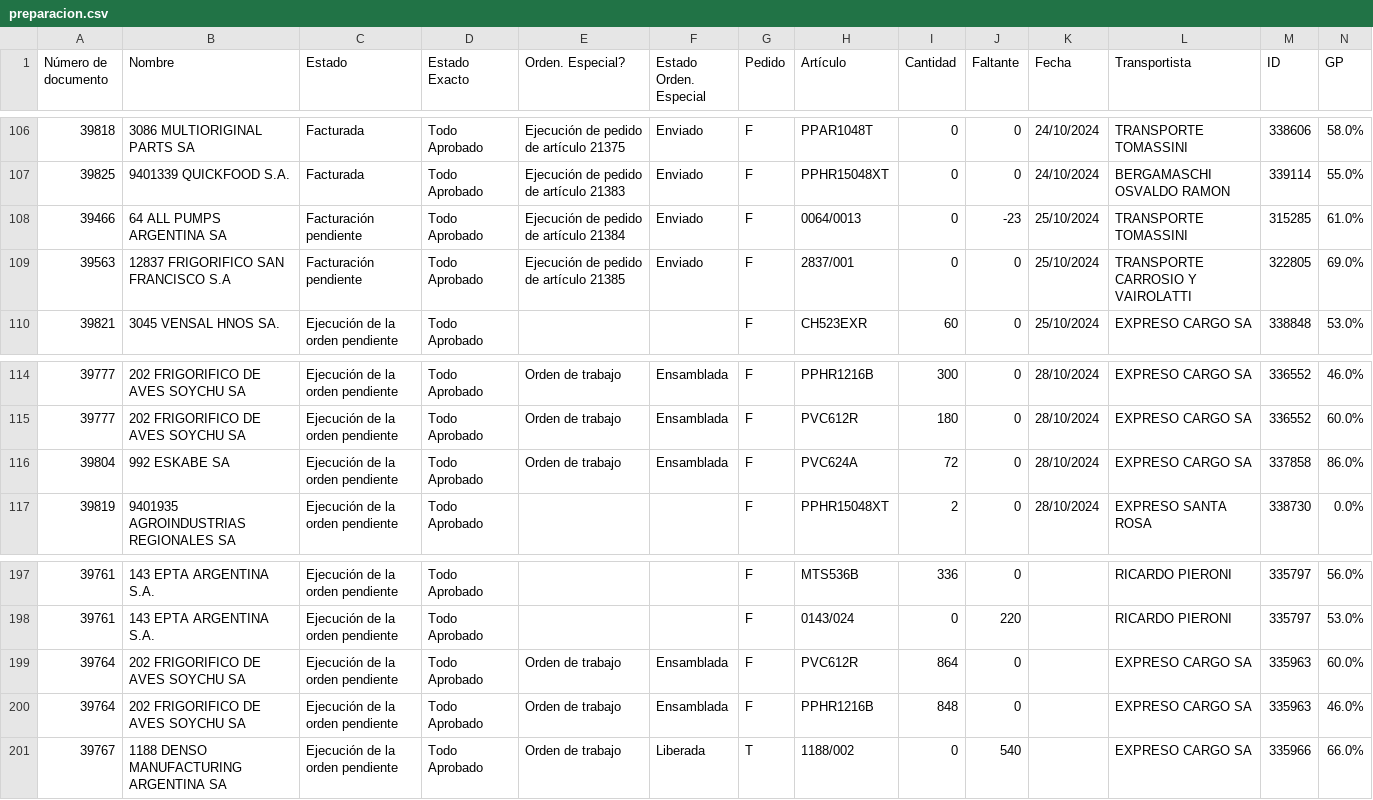
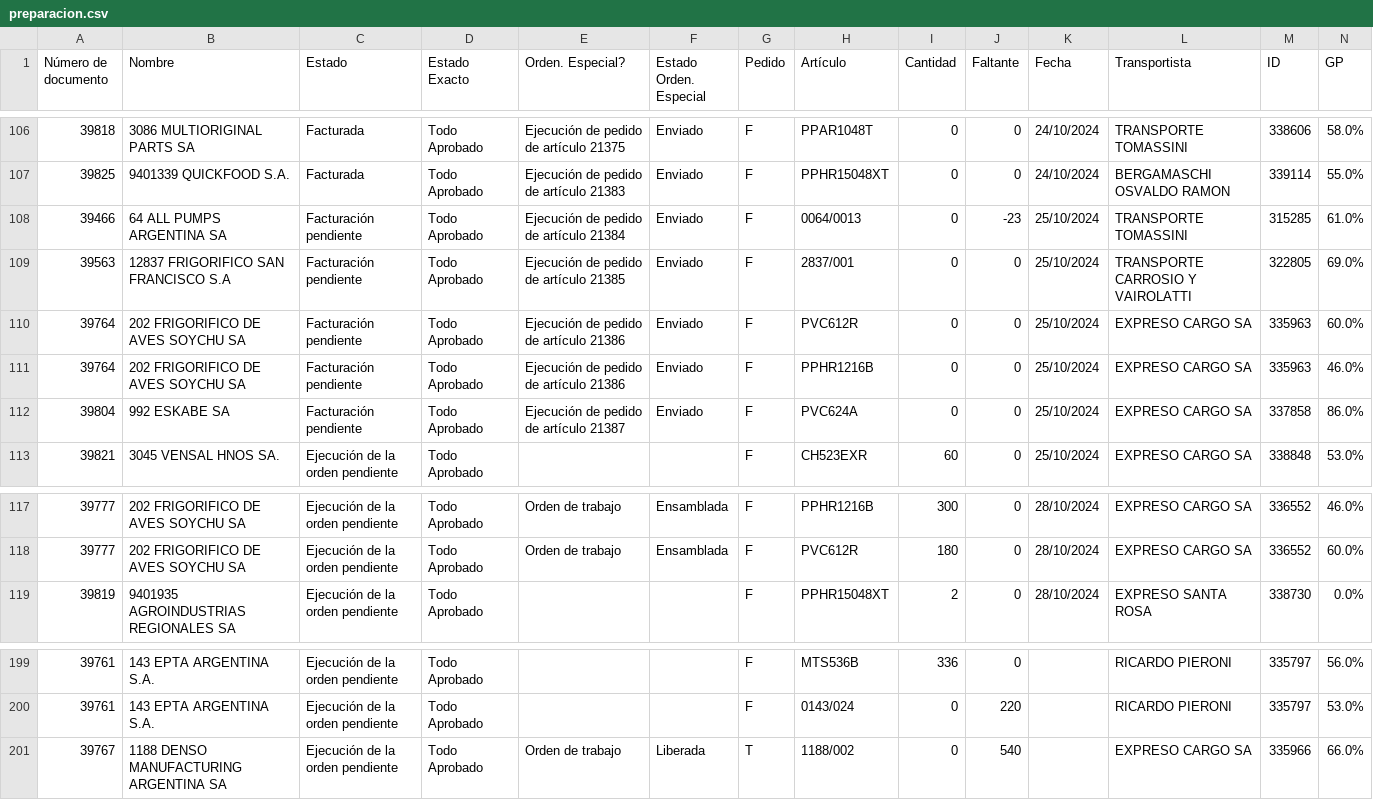
Before and after one commit to Castle-SA/segimiento.github.io, a CSV file: path/to/preparacion.csv, drawn as a sheet; only a part is shown, gaps mark what is left out; removed rows and columns are numbered as before the commit, all else as after; the diff names each change by its address in the sheet, - before the commit and + after, or states it on an @@ line.

```diff
--- a/path/to/preparacion.csv
+++ b/path/to/preparacion.csv
+row 110: 39764 | 202 FRIGORIFICO DE AVES SOYCHU SA | Facturación pendiente | Todo Aprobado | Ejecución de pedido de artículo 21386 | Enviado | F | PVC612R | 0 | 0 | 25/10/2024 | EXPRESO CARGO SA | 335963 | 60.0%
+row 111: 39764 | 202 FRIGORIFICO DE AVES SOYCHU SA | Facturación pendiente | Todo Aprobado | Ejecución de pedido de artículo 21386 | Enviado | F | PPHR1216B | 0 | 0 | 25/10/2024 | EXPRESO CARGO SA | 335963 | 46.0%
+row 112: 39804 | 992 ESKABE SA | Facturación pendiente | Todo Aprobado | Ejecución de pedido de artículo 21387 | Enviado | F | PVC624A | 0 | 0 | 25/10/2024 | EXPRESO CARGO SA | 337858 | 86.0%
-row 116: 39804 | 992 ESKABE SA | Ejecución de la orden pendiente | Todo Aprobado | Orden de trabajo | Ensamblada | F | PVC624A | 72 | 0 | 28/10/2024 | EXPRESO CARGO SA | 337858 | 86.0%
-row 199: 39764 | 202 FRIGORIFICO DE AVES SOYCHU SA | Ejecución de la orden pendiente | Todo Aprobado | Orden de trabajo | Ensamblada | F | PVC612R | 864 | 0 |  | EXPRESO CARGO SA | 335963 | 60.0%
-row 200: 39764 | 202 FRIGORIFICO DE AVES SOYCHU SA | Ejecución de la orden pendiente | Todo Aprobado | Orden de trabajo | Ensamblada | F | PPHR1216B | 848 | 0 |  | EXPRESO CARGO SA | 335963 | 46.0%
```
Also changed, not shown: path/to/control_gp.csv.
